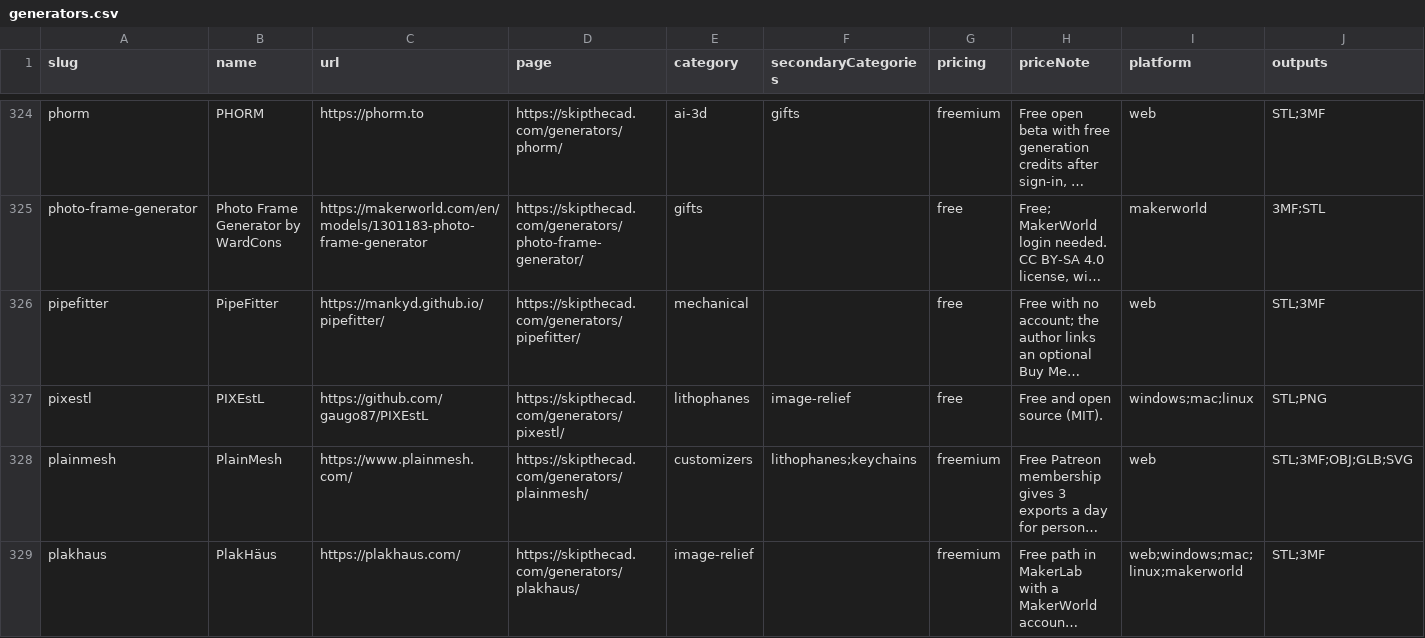
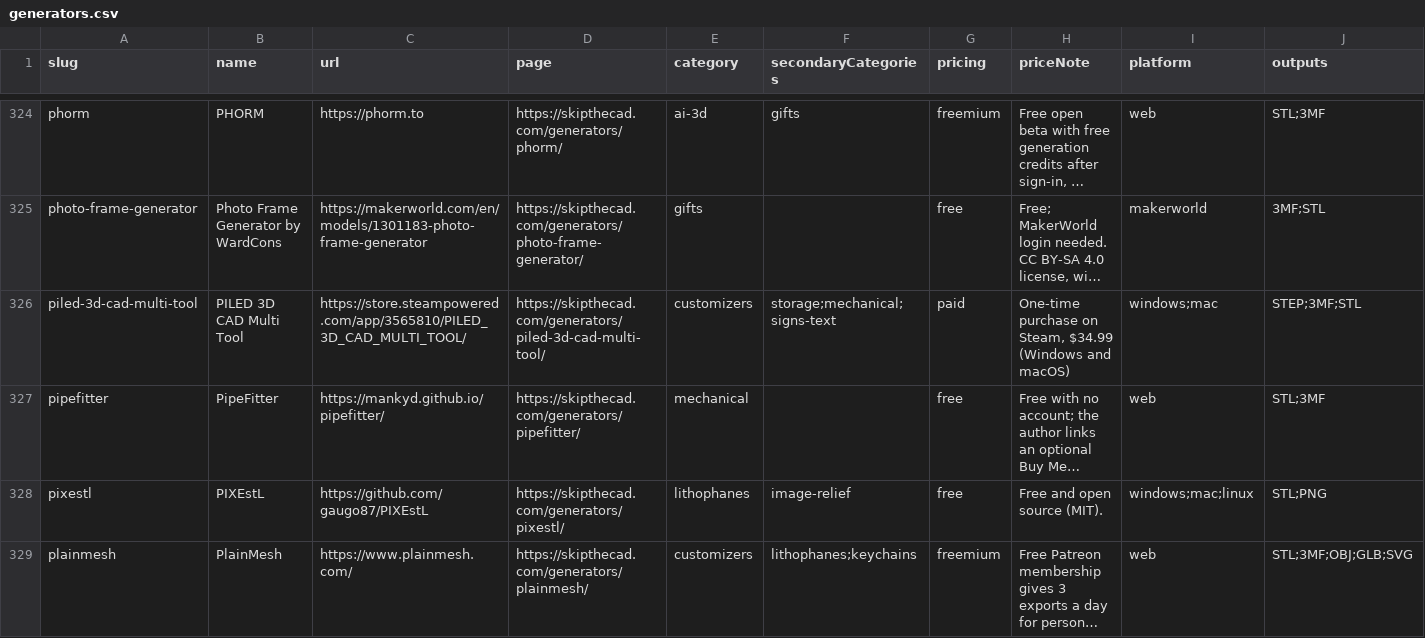
Before and after one commit to SimplySolid3D/3d-print-generators-dataset, a CSV file: data/generators.csv, drawn as a sheet; only a part is shown, gaps mark what is left out; the shorter side is filled out with more unchanged rows; long unchanged cells end in …; rows hold the shown columns only; the diff names each change by its address in the sheet, - before the commit and + after, or states it on an @@ line.

```diff
--- a/data/generators.csv
+++ b/data/generators.csv
+row 326: piled-3d-cad-multi-tool | PILED 3D CAD Multi Tool | https://store.steampowered.com/app/3565810/PILED_3D_CAD_MULTI_TOOL/ | https://skipthecad.com/generators/piled-3d-cad-multi-tool/ | customizers | storage;mechanical;signs-text | paid | One-time purchase on Steam, $34.99 (Windows and macOS) | windows;mac | STEP;3MF;STL
```
Also changed, not shown: 2 other files.
